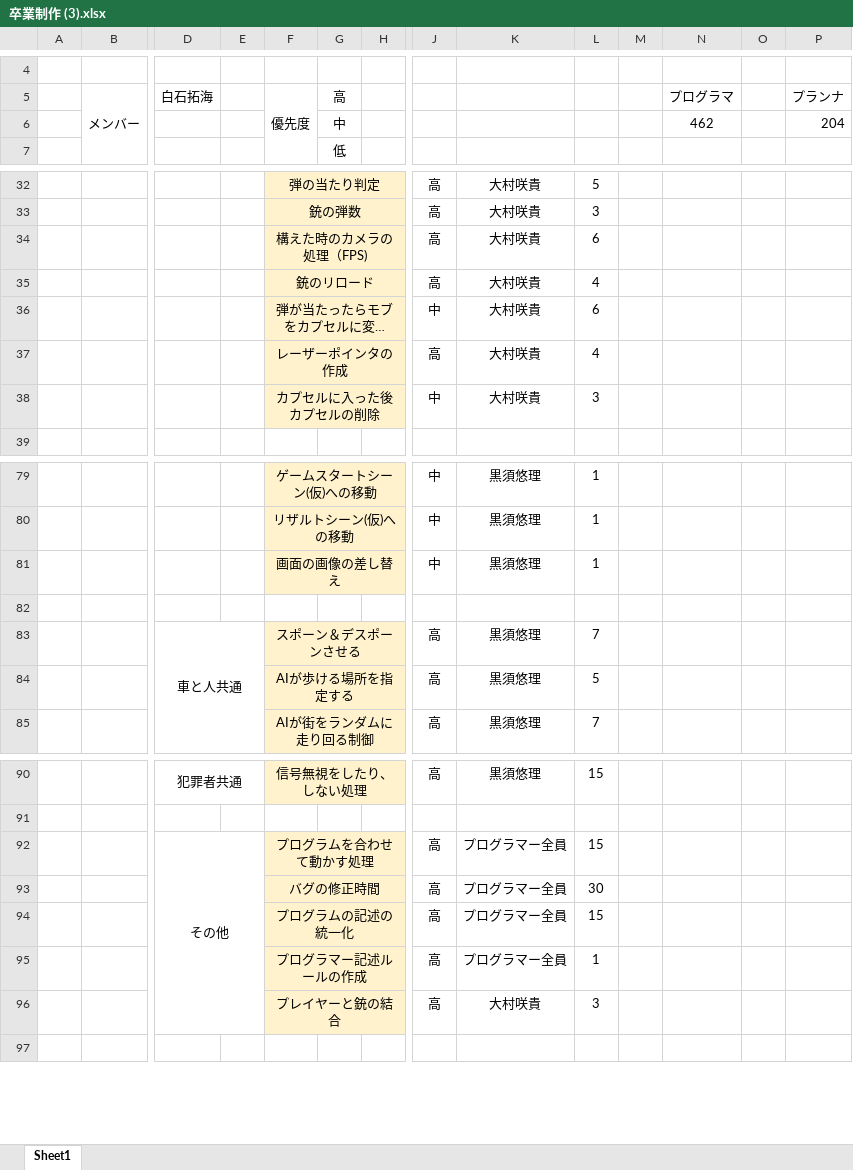
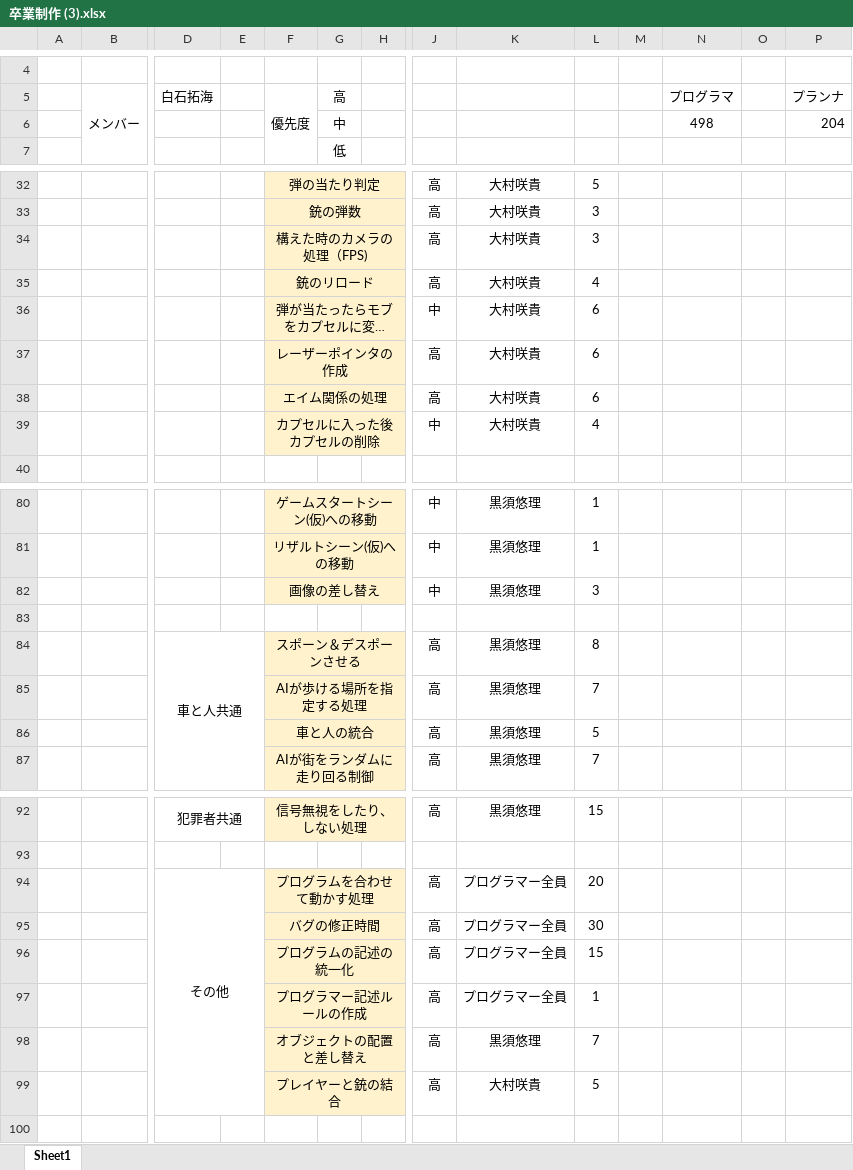
Before and after one commit to KurosuYu-ri/labo2, an Excel workbook: 卒業制作 (3).xlsx, sheet Sheet1, drawn as a sheet; only a part is shown, gaps mark what is left out; long unchanged cells end in …; values as stored, in another font and other column widths than the file's, no borders; addresses are those after the commit; rows hold the shown columns only; the diff covers the shown part only; the diff names each change by its address in the sheet, - before the commit and + after, or states it on an @@ line.

```diff
--- a/卒業制作 (3).xlsx (sheet Sheet1)
+++ b/卒業制作 (3).xlsx (sheet Sheet1)
-N6 (プログラマ): 462
+N6 (プログラマ): 498
-L34: 6
+L34: 3
-L37: 4
+L37: 6
+row 38:  |  |  |  | エイム関係の処理 |  |  | 高 | 大村咲貴 | 6
-L39: 3
+L39: 4
-F82 (優先度): 画面の画像の差し替え
+F82 (優先度): 画像の差し替え
-L82: 1
+L82: 3
-L84: 7
+L84: 8
+row 85:  |  |  |  | AIが歩ける場所を指定する処理 |  |  | 高 | 黒須悠理 | 7
-F86 (優先度): AIが歩ける場所を指定する
+F86 (優先度): 車と人の統合
-L94: 15
+L94: 20
+row 98:  |  |  |  | オブジェクトの配置と差し替え |  |  | 高 | 黒須悠理 | 7
-L99: 3
+L99: 5
```
Also changed, not shown: 6 added rows, 42 edited cells, cell formats and merged cells elsewhere in this sheet, formulas that keep their value, 2 other files.
